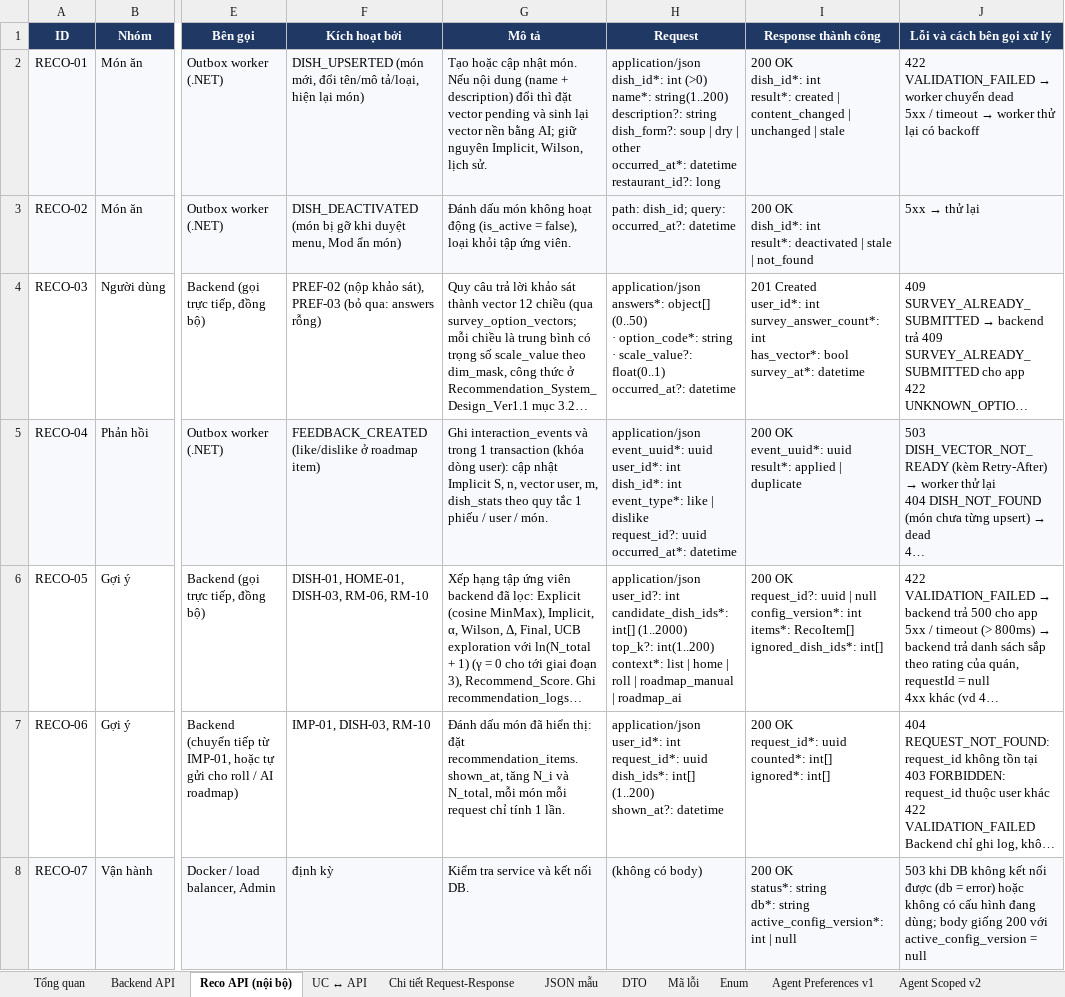
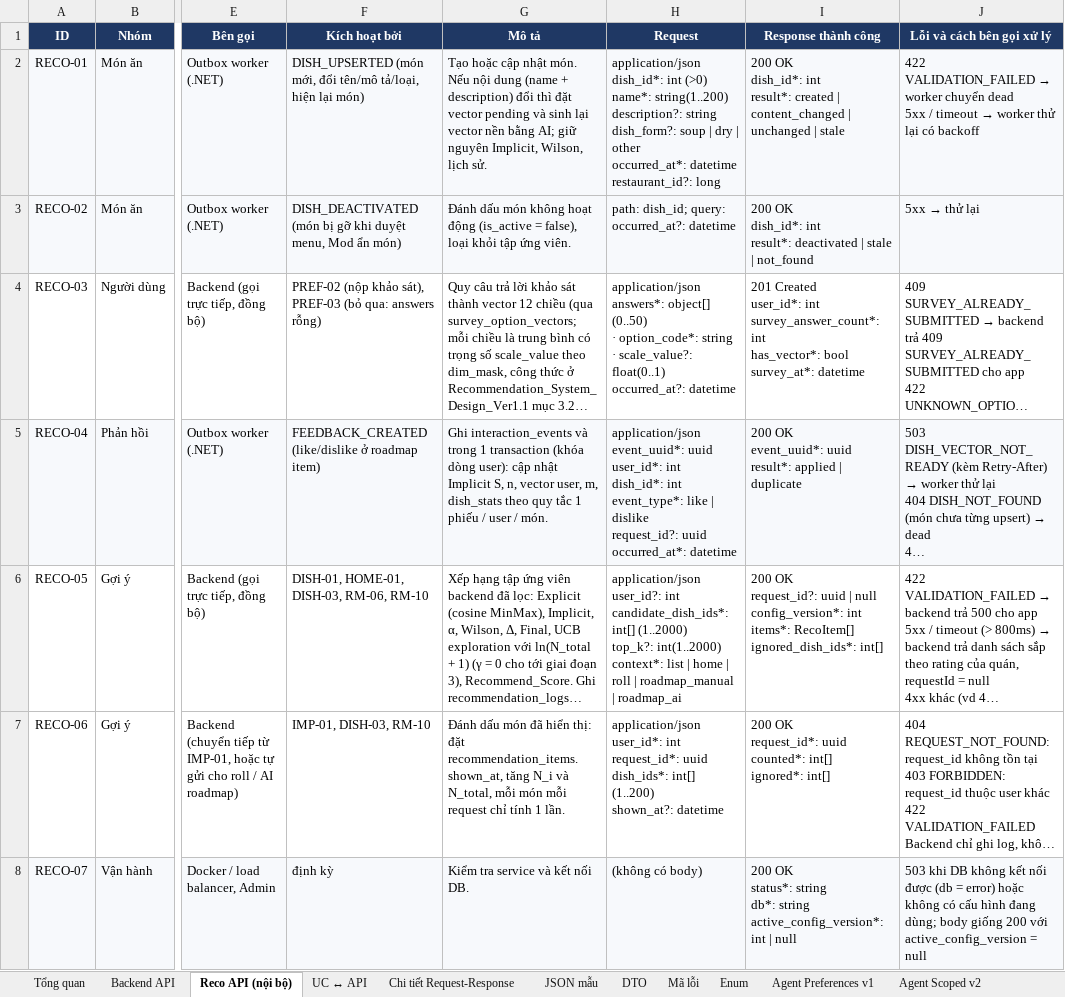
Before and after one commit to predtn/angi-backend, an Excel workbook: docs/ANGI_API_Design_Ver1.8.xlsx, sheet Reco API (nội bộ), drawn as a sheet; only a part is shown, gaps mark what is left out; long unchanged cells end in …; values as stored, in another font and other column widths than the file's, no borders; ↵ is a line break in a cell; the diff names each change by its address in the sheet, - before the commit and + after, or states it on an @@ line.

```diff
--- a/docs/ANGI_API_Design_Ver1.8.xlsx (sheet Reco API (nội bộ))
+++ b/docs/ANGI_API_Design_Ver1.8.xlsx (sheet Reco API (nội bộ))
-H6 (Request): …(1..2000) ↵ top_k?: int(1..200) ↵ context*: list…
+H6 (Request): …(1..2000) ↵ top_k?: int(1..2000) ↵ context*: list…
```
Also changed, not shown: sheet Backend API, sheet Chi tiết Request-Response, 16 other files.
